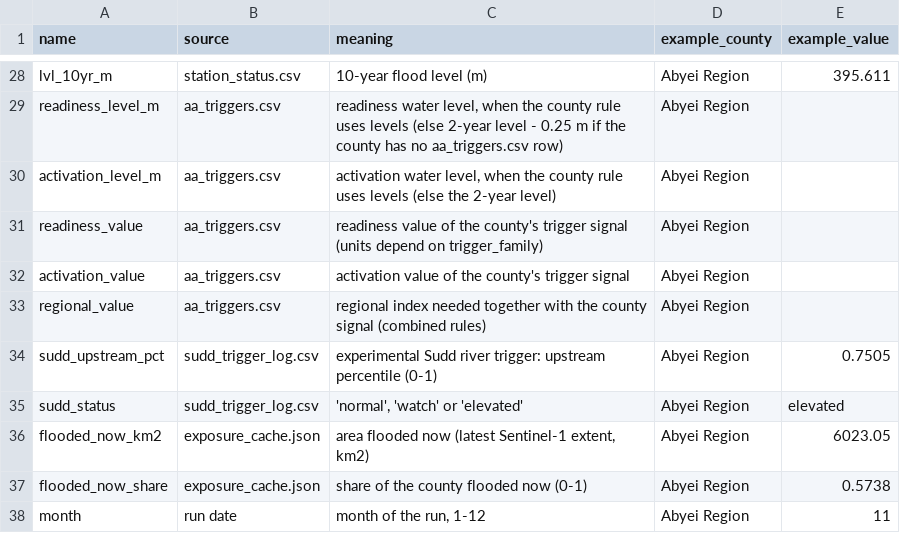
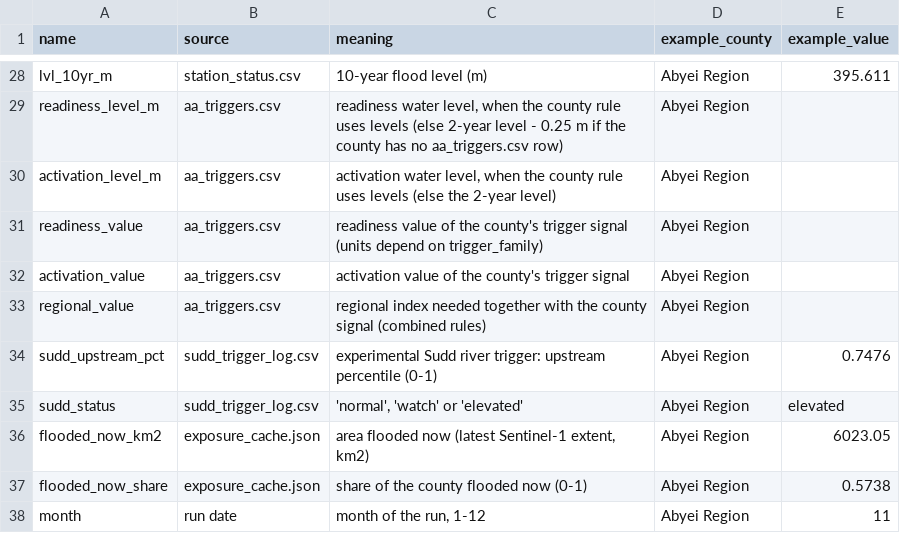
Before and after one commit to Penuelabi/altimetry-nightly, a CSV file: aa_out/aap_rule_variables.csv, drawn as a sheet; only a part is shown, gaps mark what is left out.

```diff
--- a/aa_out/aap_rule_variables.csv
+++ b/aa_out/aap_rule_variables.csv
@@ -33,3 +33,3 @@ activation_value,aa_triggers.csv,activation value of the county's trigger signal
 regional_value,aa_triggers.csv,regional index needed together with the county signal (combined rules),Abyei Region,
-sudd_upstream_pct,sudd_trigger_log.csv,experimental Sudd river trigger: upstream percentile (0-1),Abyei Region,0.7505
+sudd_upstream_pct,sudd_trigger_log.csv,experimental Sudd river trigger: upstream percentile (0-1),Abyei Region,0.7476
 sudd_status,sudd_trigger_log.csv,"'normal', 'watch' or 'elevated'",Abyei Region,elevated
```
Also changed, not shown: aa_out/aa_indicator_ledger.csv, aa_out/county_gauge_options.csv, 21 other files.
